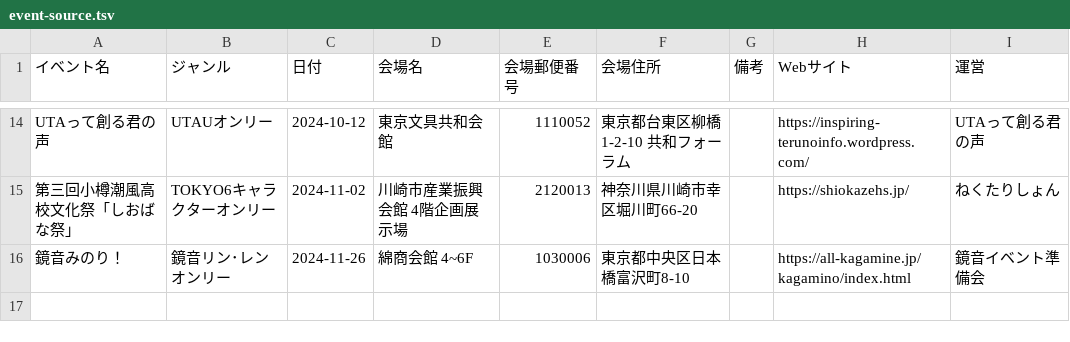
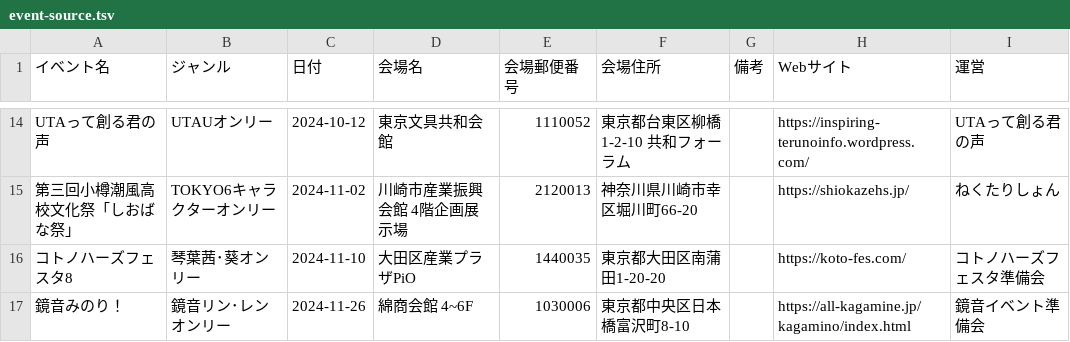
Before and after one commit to nectarition/Quince, a TSV file: assets/event-source.tsv, drawn as a sheet; only a part is shown, gaps mark what is left out; the diff names each change by its address in the sheet, - before the commit and + after, or states it on an @@ line.

Commit message:
コトフェス8

```diff
--- a/assets/event-source.tsv
+++ b/assets/event-source.tsv
+row 16: コトノハーズフェスタ8 | 琴葉茜･葵オンリー | 2024-11-10 | 大田区産業プラザPiO | 1440035 | 東京都大田区南蒲田1-20-20 |  | https://koto-fes.com/ | コトノハーズフェスタ準備会
```
